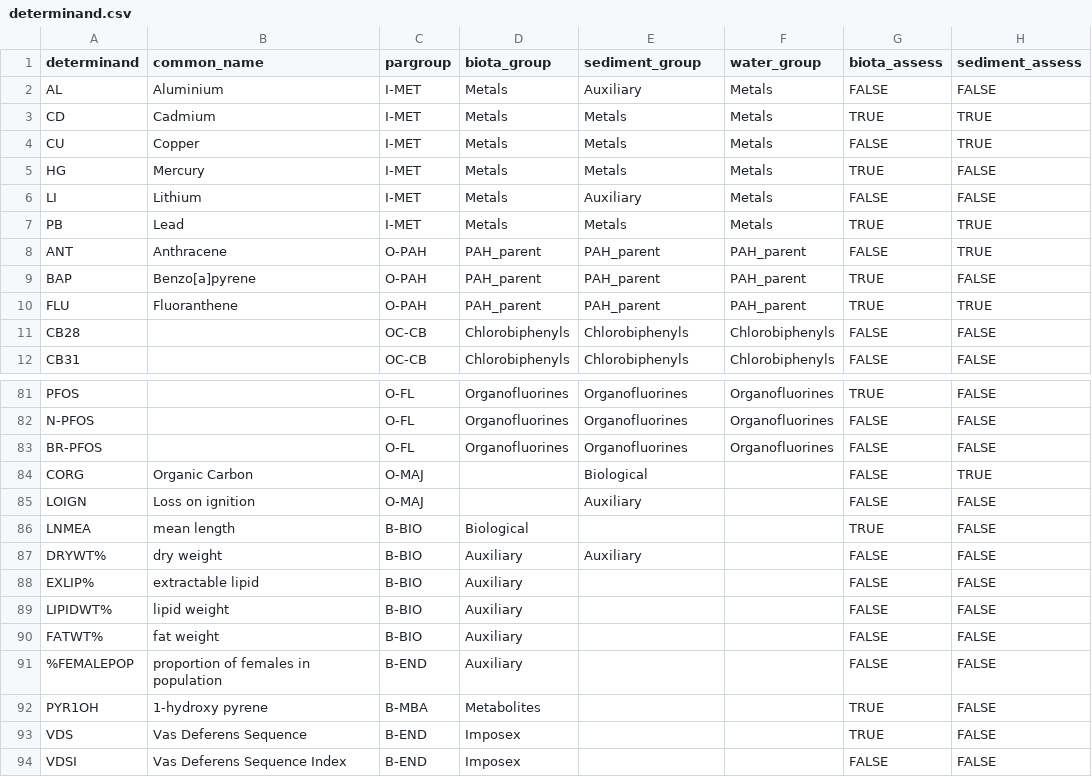
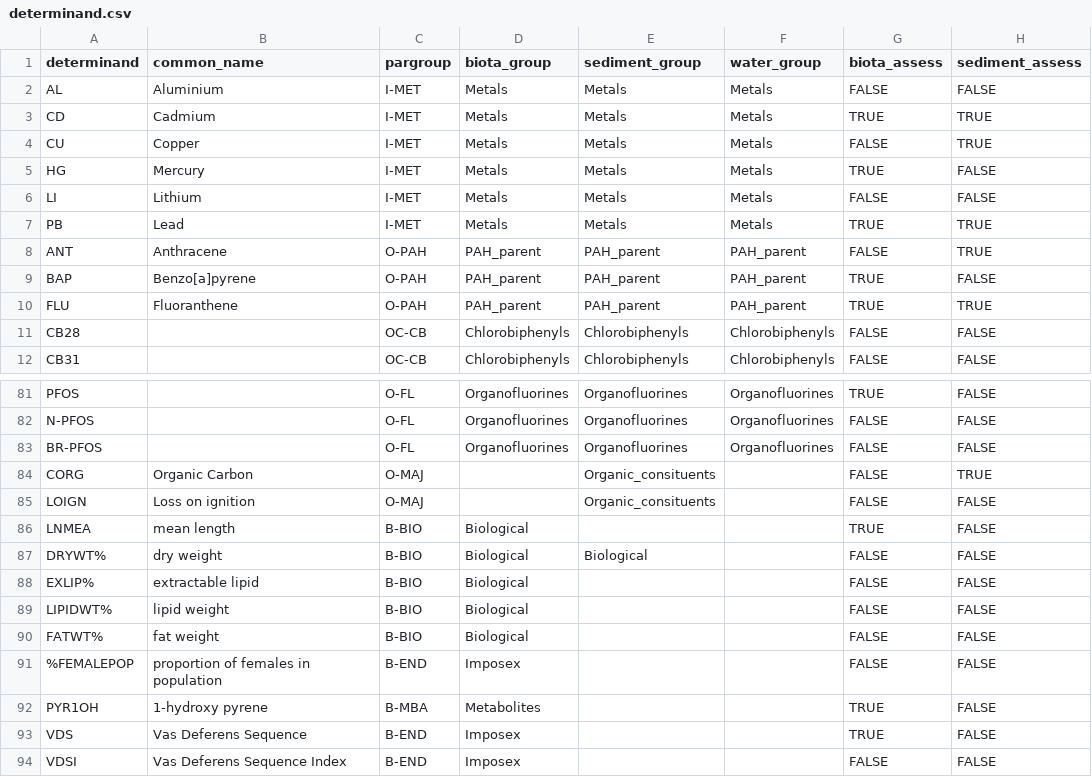
Before and after one commit to osparcomm/HARSAT, a CSV file: information/HELCOM_2023/determinand.csv, drawn as a sheet; only a part is shown, gaps mark what is left out; the diff names each change by its address in the sheet, - before the commit and + after, or states it on an @@ line.

Commit message:
Ensure assessment of sediment auxiliary variables runs to completion.
- determinands passed through to merge_auxiliary
- HELCOM information file tidied up
- updates to HELCOM normalisation file to ensure runs when only one variable (an auxiliary) is assessed
- updates to report_assessment to ensure doesn't crash when only one variable (an auxiliary) is assessed

```diff
--- a/information/HELCOM_2023/determinand.csv
+++ b/information/HELCOM_2023/determinand.csv
-E2 (sediment_group): Auxiliary
+E2 (sediment_group): Metals
-E6 (sediment_group): Auxiliary
+E6 (sediment_group): Metals
-E84 (sediment_group): Biological
+E84 (sediment_group): Organic_consituents
-E85 (sediment_group): Auxiliary
+E85 (sediment_group): Organic_consituents
-D87:D90 (biota_group): Auxiliary
+D87:D90 (biota_group): Biological
-E87 (sediment_group): Auxiliary
+E87 (sediment_group): Biological
-D91 (biota_group): Auxiliary
+D91 (biota_group): Imposex
```
Also changed, not shown: 6 other files.
